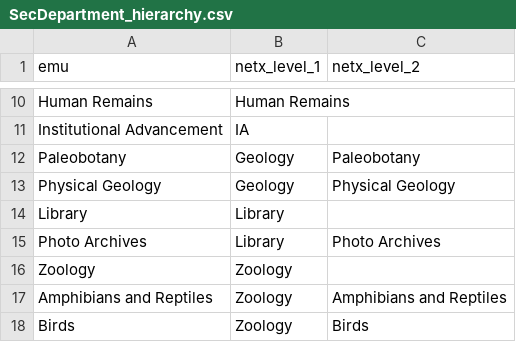
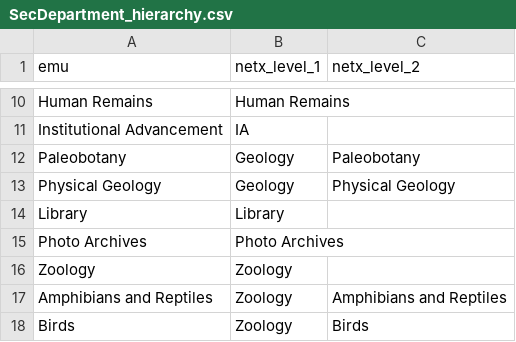
Before and after one commit to fieldmuseum/dams-netx, a CSV file: data/config/SecDepartment_hierarchy.csv, drawn as a sheet; only a part is shown, gaps mark what is left out.

Commit message:
update photo archives folder level

```diff
--- a/data/config/SecDepartment_hierarchy.csv
+++ b/data/config/SecDepartment_hierarchy.csv
@@ -14,3 +14,3 @@
 "Library","Library",
-"Photo Archives","Library","Photo Archives"
+"Photo Archives","Photo Archives",
 "Zoology","Zoology",
```
